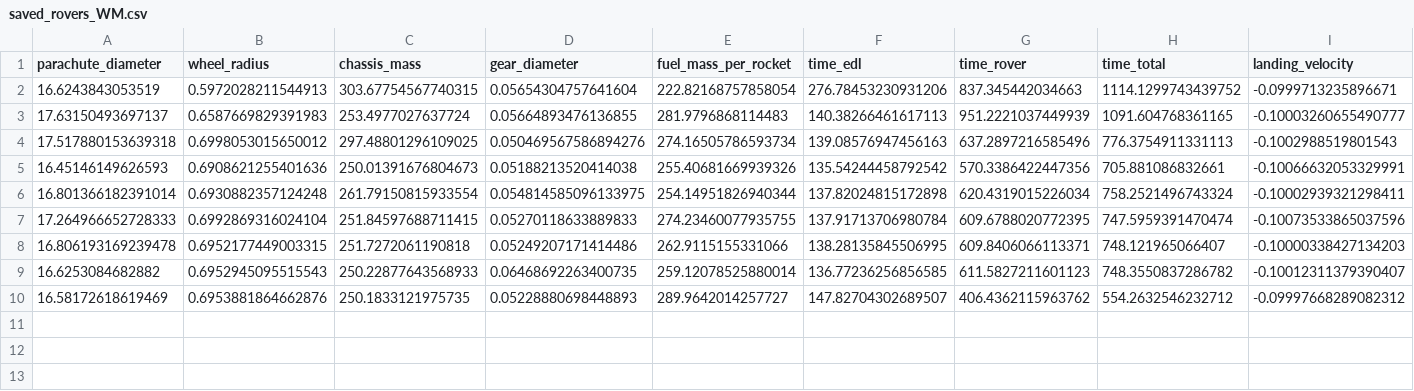
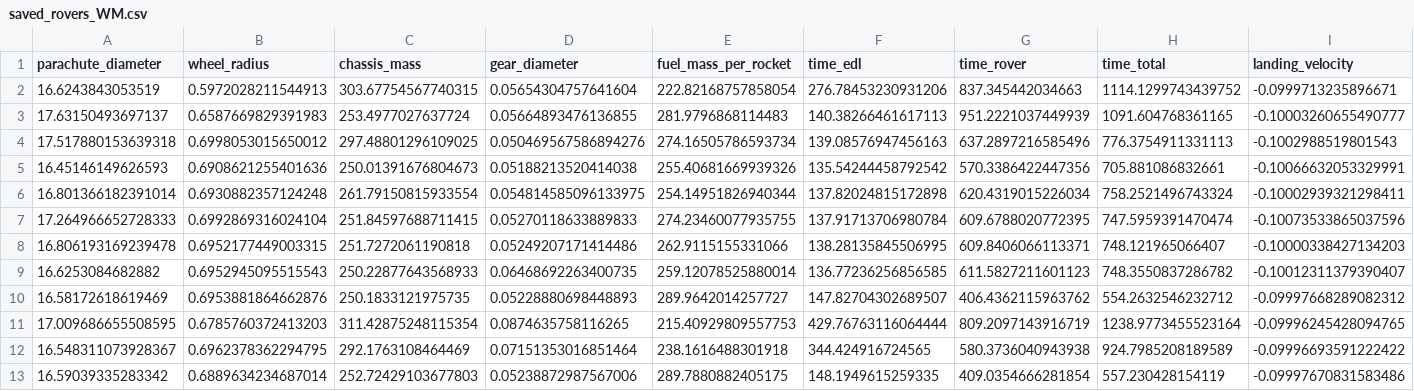
Before and after one commit to menezesmark/MEEN357_DesignProject, a CSV file: saved_rovers_WM.csv, drawn as a sheet; only a part is shown; rows hold the shown columns only; the diff names each change by its address in the sheet, - before the commit and + after, or states it on an @@ line.

```diff
--- a/saved_rovers_WM.csv
+++ b/saved_rovers_WM.csv
+row 11: 17.009686655508595 | 0.6785760372413203 | 311.42875248115354 | 0.0874635758116265 | 215.40929809557753 | 429.76763116064444 | 809.2097143916719 | 1238.9773455523164 | -0.09996245428094765
+row 12: 16.548311073928367 | 0.6962378362294795 | 292.1763108464469 | 0.07151353016851464 | 238.1616488301918 | 344.424916724565 | 580.3736040943938 | 924.7985208189589 | -0.09996693591222422
+row 13: 16.59039335283342 | 0.6889634234687014 | 252.72429103677803 | 0.05238872987567006 | 289.7880882405175 | 148.1949615259335 | 409.0354666281854 | 557.230428154119 | -0.09997670831583486
```
Also changed, not shown: 4 other files.
